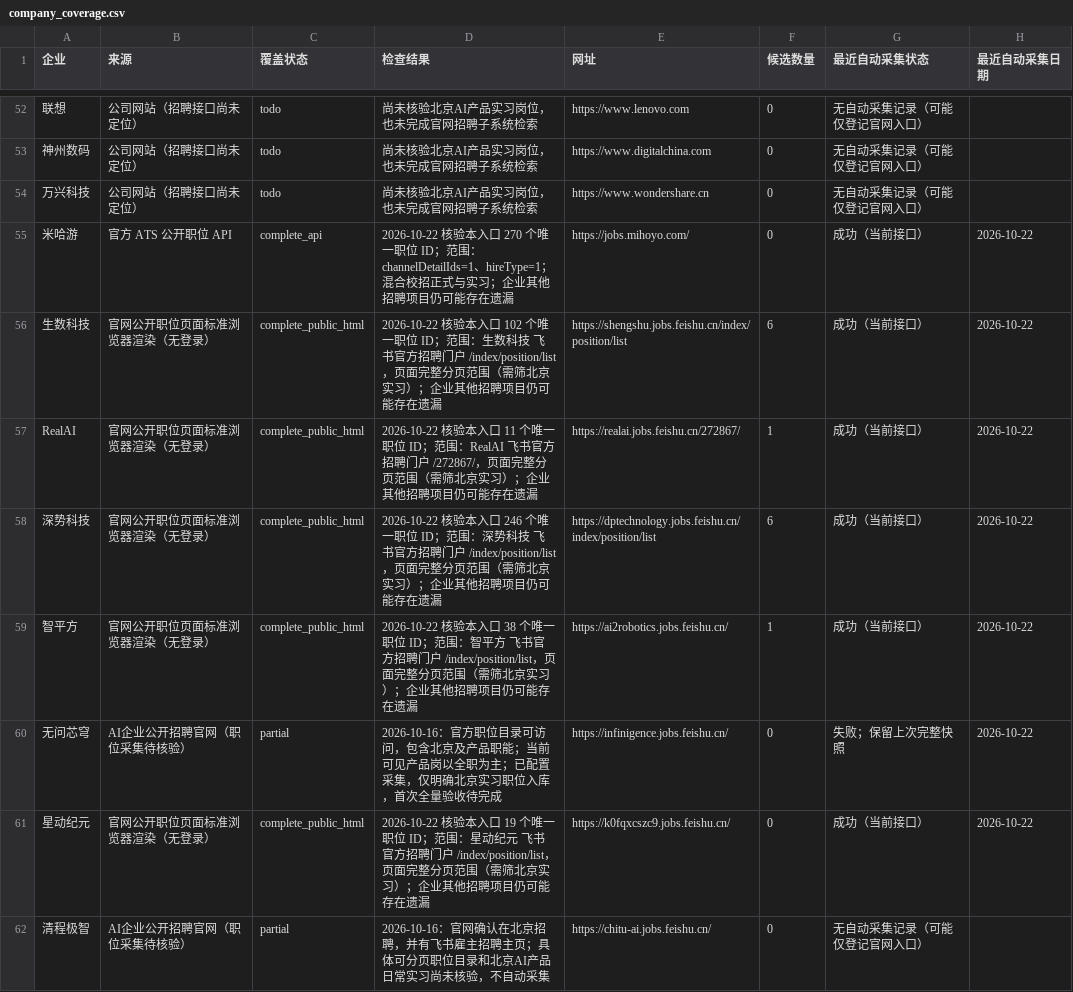
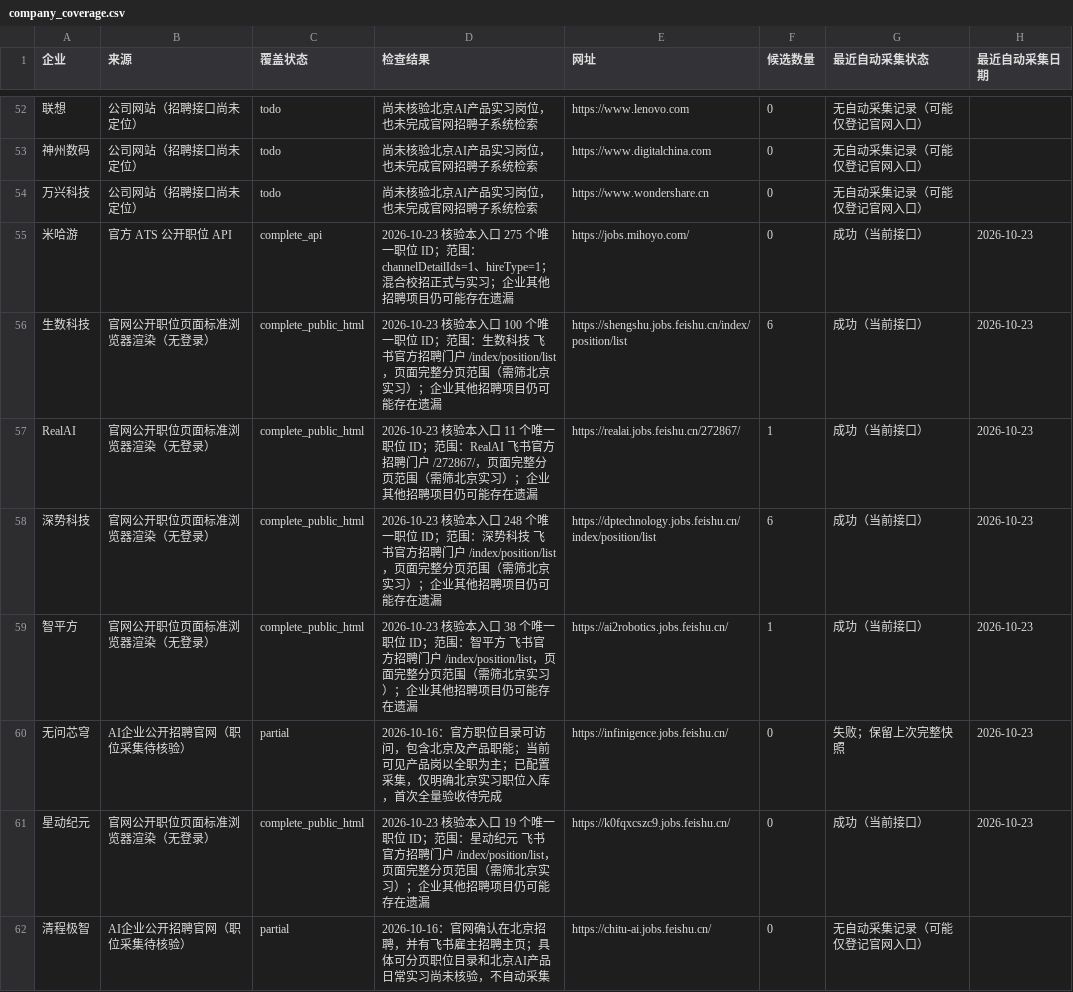
Before and after one commit to a853255726-liu/ai-product-intern-radar, a CSV file: company_coverage.csv, drawn as a sheet; only a part is shown, gaps mark what is left out; the diff covers the shown part only; the diff names each change by its address in the sheet, - before the commit and + after, or states it on an @@ line.

```diff
--- a/company_coverage.csv
+++ b/company_coverage.csv
-D55 (检查结果): 2026-10-22 核验本入口 270 个唯一职…
+D55 (检查结果): 2026-10-23 核验本入口 275 个唯一职…
-H55:H61 (最近自动采集日期): 2026-10-22
+H55:H61 (最近自动采集日期): 2026-10-23
-D56 (检查结果): 2026-10-22 核验本入口 102 个唯一职…
+D56 (检查结果): 2026-10-23 核验本入口 100 个唯一职…
-D57 (检查结果): 2026-10-22 核验本入…
+D57 (检查结果): 2026-10-23 核验本入…
-D58 (检查结果): 2026-10-22 核验本入口 246 个唯一职…
+D58 (检查结果): 2026-10-23 核验本入口 248 个唯一职…
-D59 (检查结果): 2026-10-22 核验本入…
+D59 (检查结果): 2026-10-23 核验本入…
-D61 (检查结果): 2026-10-22 核验本入…
+D61 (检查结果): 2026-10-23 核验本入…
```
Also changed, not shown: 41 edited cells elsewhere in this file, jobs.csv, 3 other files.
